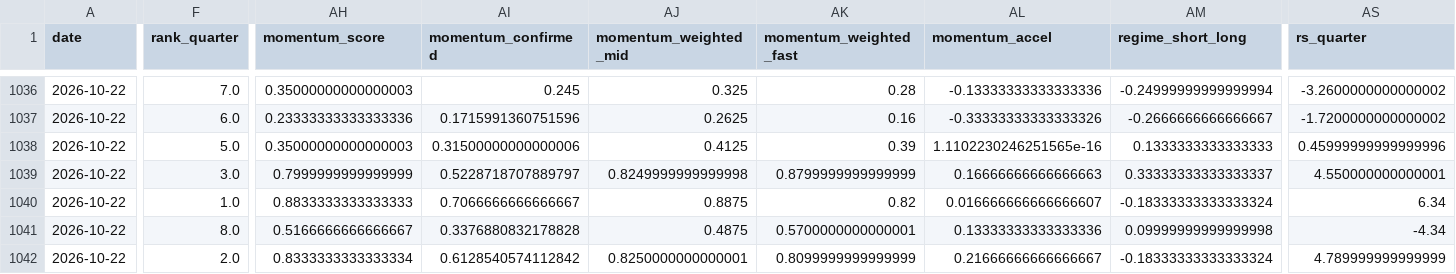
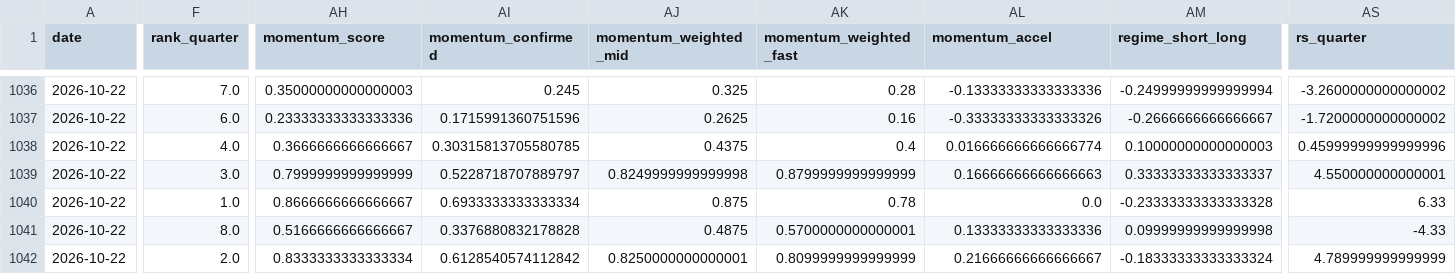
Before and after one commit to clarencelam2000/finviz-groups-tracker, a CSV file: data/sectors/deltas.csv, drawn as a sheet; only a part is shown, gaps mark what is left out; the diff covers the shown part only; the diff names each change by its address in the sheet, - before the commit and + after, or states it on an @@ line.

```diff
--- a/data/sectors/deltas.csv
+++ b/data/sectors/deltas.csv
-F1038 (rank_quarter): 5.0
+F1038 (rank_quarter): 4.0
-AH1038 (momentum_score): 0.35000000000000003
+AH1038 (momentum_score): 0.3666666666666667
-AI1038 (momentum_confirmed): 0.31500000000000006
+AI1038 (momentum_confirmed): 0.30315813705580785
-AJ1038 (momentum_weighted_mid): 0.4125
+AJ1038 (momentum_weighted_mid): 0.4375
-AK1038 (momentum_weighted_fast): 0.39
+AK1038 (momentum_weighted_fast): 0.4
-AL1038 (momentum_accel): 1.1102230246251565e-16
+AL1038 (momentum_accel): 0.016666666666666774
-AM1038 (regime_short_long): 0.1333333333333333
+AM1038 (regime_short_long): 0.10000000000000003
-AH1040 (momentum_score): 0.8833333333333333
+AH1040 (momentum_score): 0.8666666666666667
-AI1040 (momentum_confirmed): 0.7066666666666667
+AI1040 (momentum_confirmed): 0.6933333333333334
-AJ1040 (momentum_weighted_mid): 0.8875
+AJ1040 (momentum_weighted_mid): 0.875
-AK1040 (momentum_weighted_fast): 0.82
+AK1040 (momentum_weighted_fast): 0.78
-AL1040 (momentum_accel): 0.016666666666666607
+AL1040 (momentum_accel): 0.0
-AM1040 (regime_short_long): -0.18333333333333324
+AM1040 (regime_short_long): -0.23333333333333328
-AS1040 (rs_quarter): 6.34
+AS1040 (rs_quarter): 6.33
-AS1041 (rs_quarter): -4.34
+AS1041 (rs_quarter): -4.33
```
Also changed, not shown: 54 edited cells elsewhere in this file, data/benchmark/snapshots.csv, data/fetch_log.csv, 6 other files.
